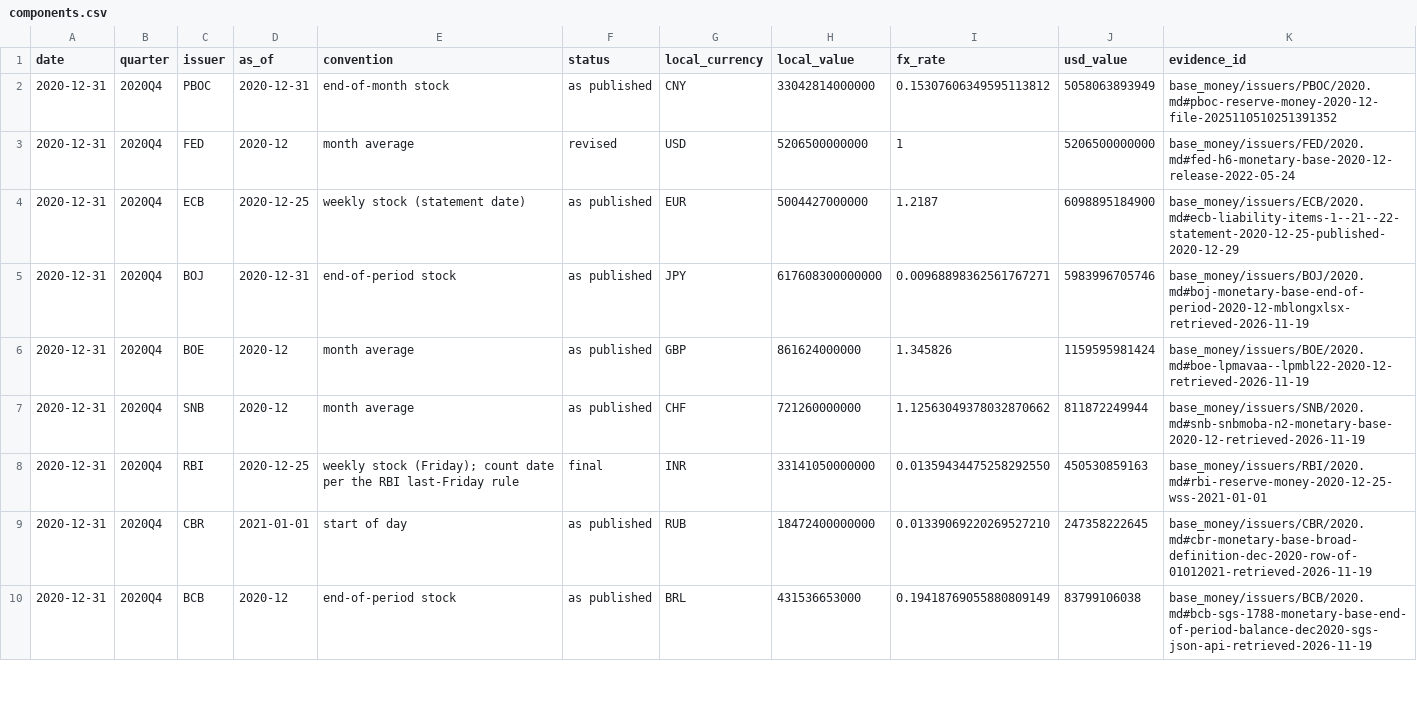
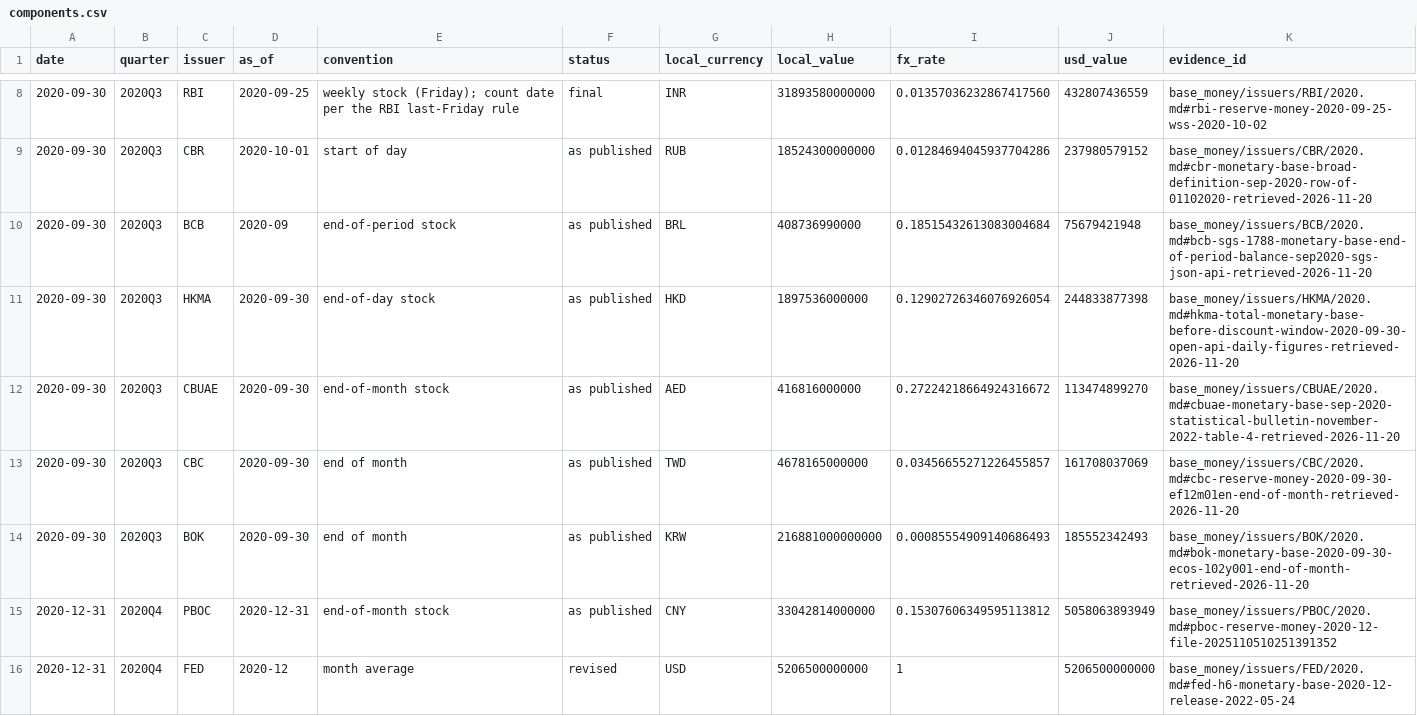
Before and after one commit to GildedPleb/open-inflation, a CSV file: base_money/components.csv, drawn as a sheet; only a part is shown, gaps mark what is left out; the shorter side is filled out with more unchanged rows; the diff covers the shown part only.

Commit message:
Add 2020Q3 base-money figures for all 13 issuers

```diff
--- a/base_money/components.csv
+++ b/base_money/components.csv
@@ -2 +8,8 @@ date,quarter,issuer,as_of,convention,status,local_currency,local_value,fx_rate,u
+2020-09-30,2020Q3,RBI,2020-09-25,weekly stock (Friday); count date per the RBI last-Friday rule,final,INR,31893580000000,0.01357036232867417560,432807436559,base_money/issuers/RBI/2020.md#rbi-reserve-money-2020-09-25-wss-2020-10-02
+2020-09-30,2020Q3,CBR,2020-10-01,start of day,as published,RUB,18524300000000,0.01284694045937704286,237980579152,base_money/issuers/CBR/2020.md#cbr-monetary-base-broad-definition-sep-2020-row-of-01102020-retrieved-2026-11-20
+2020-09-30,2020Q3,BCB,2020-09,end-of-period stock,as published,BRL,408736990000,0.18515432613083004684,75679421948,base_money/issuers/BCB/2020.md#bcb-sgs-1788-monetary-base-end-of-period-balance-sep2020-sgs-json-api-retrieved-2026-11-20
+2020-09-30,2020Q3,HKMA,2020-09-30,end-of-day stock,as published,HKD,1897536000000,0.12902726346076926054,244833877398,base_money/issuers/HKMA/2020.md#hkma-total-monetary-base-before-discount-window-2020-09-30-open-api-daily-figures-retrieved-2026-11-20
+2020-09-30,2020Q3,CBUAE,2020-09-30,end-of-month stock,as published,AED,416816000000,0.27224218664924316672,113474899270,base_money/issuers/CBUAE/2020.md#cbuae-monetary-base-sep-2020-statistical-bulletin-november-2022-table-4-retrieved-2026-11-20
+2020-09-30,2020Q3,CBC,2020-09-30,end of month,as published,TWD,4678165000000,0.03456655271226455857,161708037069,base_money/issuers/CBC/2020.md#cbc-reserve-money-2020-09-30-ef12m01en-end-of-month-retrieved-2026-11-20
+2020-09-30,2020Q3,BOK,2020-09-30,end of month,as published,KRW,216881000000000,0.00085554909140686493,185552342493,base_money/issuers/BOK/2020.md#bok-monetary-base-2020-09-30-ecos-102y001-end-of-month-retrieved-2026-11-20
 2020-12-31,2020Q4,PBOC,2020-12-31,end-of-month stock,as published,CNY,33042814000000,0.15307606349595113812,5058063893949,base_money/issuers/PBOC/2020.md#pboc-reserve-money-2020-12-file-2025110510251391352
```
Also changed, not shown: 6 added rows elsewhere in this file, base_money/issuers/BCB/BCB.csv, base_money/issuers/BOJ/BOJ.csv, 45 other files.
